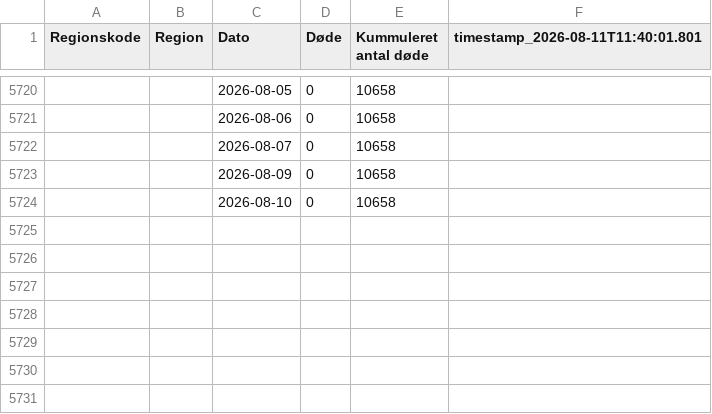
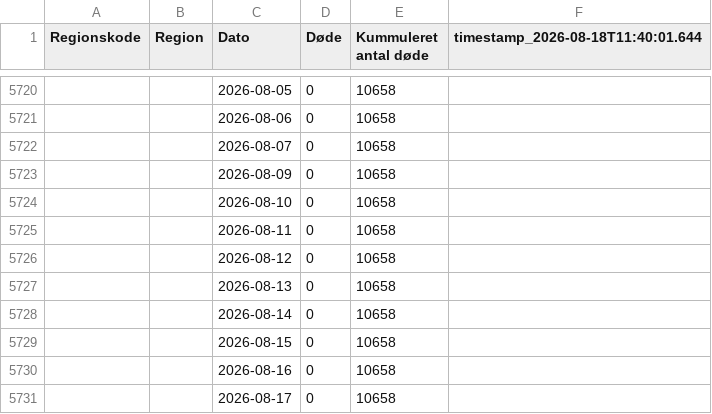
Before and after one commit to steenhulthin/infectious-diseases-data, a CSV file: docs/07_antal_doede_pr_dag_pr_region.csv, drawn as a sheet; only a part is shown, gaps mark what is left out; the diff names each change by its address in the sheet, - before the commit and + after, or states it on an @@ line.

```diff
--- a/docs/07_antal_doede_pr_dag_pr_region.csv
+++ b/docs/07_antal_doede_pr_dag_pr_region.csv
-F1: timestamp_2026-08-11T11:40:01.801
+F1: timestamp_2026-08-18T11:40:01.644
+row 5725:  |  | 2026-08-11 | 0 | 10658
+row 5726:  |  | 2026-08-12 | 0 | 10658
+row 5727:  |  | 2026-08-13 | 0 | 10658
+row 5728:  |  | 2026-08-14 | 0 | 10658
+row 5729:  |  | 2026-08-15 | 0 | 10658
+row 5730:  |  | 2026-08-16 | 0 | 10658
+row 5731:  |  | 2026-08-17 | 0 | 10658
```
Also changed, not shown: docs/08_bekraeftede_tilfaelde_pr_dag_pr_regions.csv, docs/12_noegletal_pr_region_pr_aldersgruppe_de_seneste_7_dage.csv, 26 other files.
